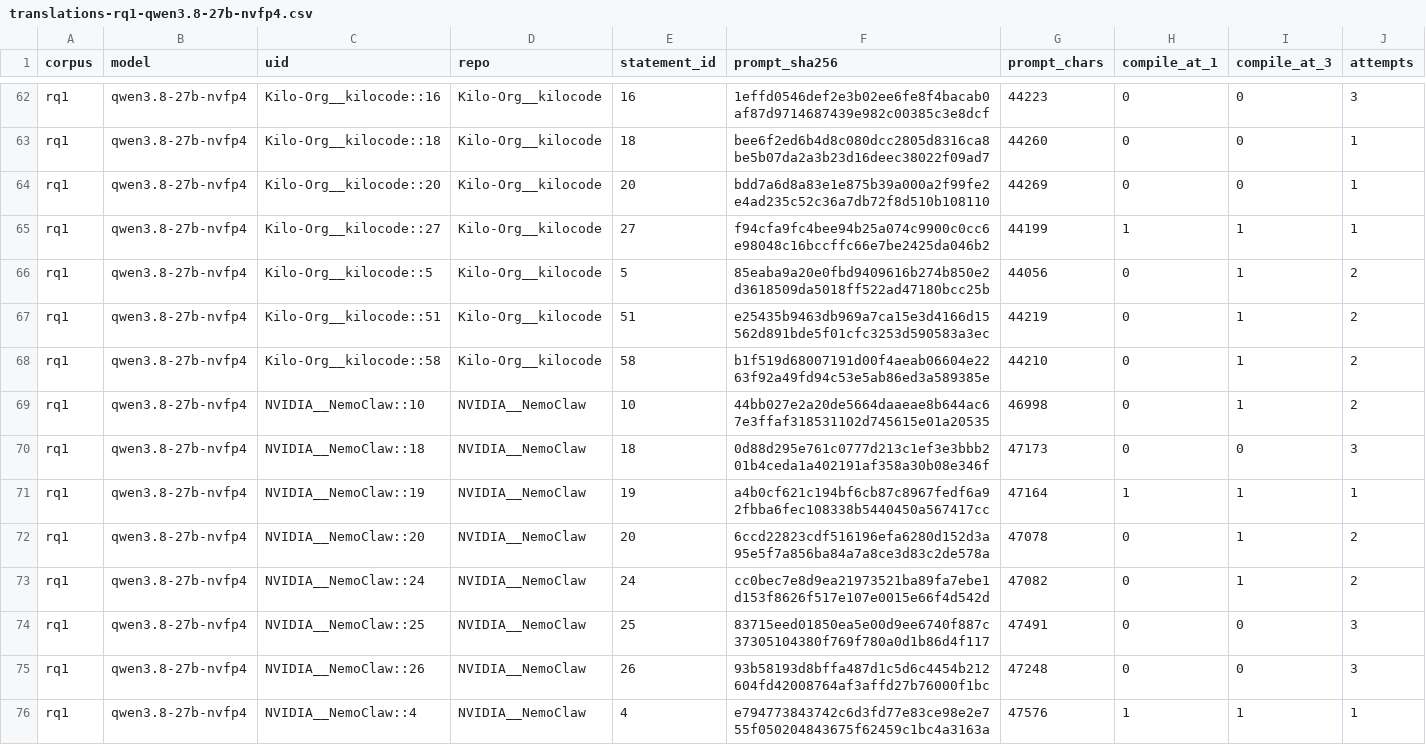
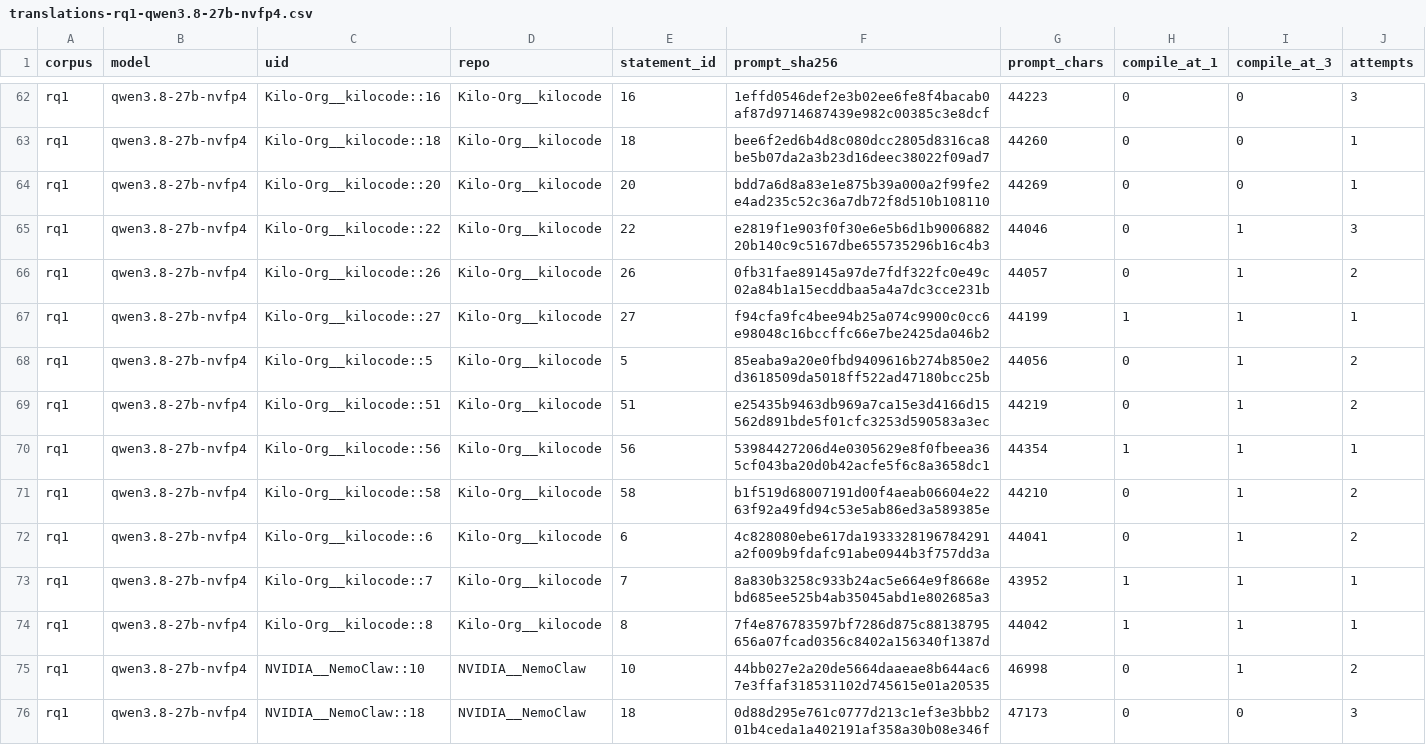
Before and after one commit to eunomia-bpf/ActPlane, a CSV file: docs/empirical-study/translation-models/translations-rq1-qwen3.8-27b-nvfp4.csv, drawn as a sheet; only a part is shown, gaps mark what is left out; the shorter side is filled out with more unchanged rows; rows hold the shown columns only; the diff names each change by its address in the sheet, - before the commit and + after, or states it on an @@ line.

Commit message:
experiments: checkpoint ongoing translation measurements

```diff
--- a/docs/empirical-study/translation-models/translations-rq1-qwen3.8-27b-nvfp4.csv
+++ b/docs/empirical-study/translation-models/translations-rq1-qwen3.8-27b-nvfp4.csv
+row 65: rq1 | qwen3.8-27b-nvfp4 | Kilo-Org__kilocode::22 | Kilo-Org__kilocode | 22 | e2819f1e903f0f30e6e5b6d1b900688220b140c9c5167dbe655735296b16c4b3 | 44046 | 0 | 1 | 3
+row 66: rq1 | qwen3.8-27b-nvfp4 | Kilo-Org__kilocode::26 | Kilo-Org__kilocode | 26 | 0fb31fae89145a97de7fdf322fc0e49c02a84b1a15ecddbaa5a4a7dc3cce231b | 44057 | 0 | 1 | 2
+row 70: rq1 | qwen3.8-27b-nvfp4 | Kilo-Org__kilocode::56 | Kilo-Org__kilocode | 56 | 53984427206d4e0305629e8f0fbeea365cf043ba20d0b42acfe5f6c8a3658dc1 | 44354 | 1 | 1 | 1
+row 72: rq1 | qwen3.8-27b-nvfp4 | Kilo-Org__kilocode::6 | Kilo-Org__kilocode | 6 | 4c828080ebe617da1933328196784291a2f009b9fdafc91abe0944b3f757dd3a | 44041 | 0 | 1 | 2
+row 73: rq1 | qwen3.8-27b-nvfp4 | Kilo-Org__kilocode::7 | Kilo-Org__kilocode | 7 | 8a830b3258c933b24ac5e664e9f8668ebd685ee525b4ab35045abd1e802685a3 | 43952 | 1 | 1 | 1
+row 74: rq1 | qwen3.8-27b-nvfp4 | Kilo-Org__kilocode::8 | Kilo-Org__kilocode | 8 | 7f4e876783597bf7286d875c88138795656a07fcad0356c8402a156340f1387d | 44042 | 1 | 1 | 1
```
Also changed, not shown: docs/empirical-study/translation-models/failure-counts.csv, docs/empirical-study/translation-models/failures.csv, 5 other files.
